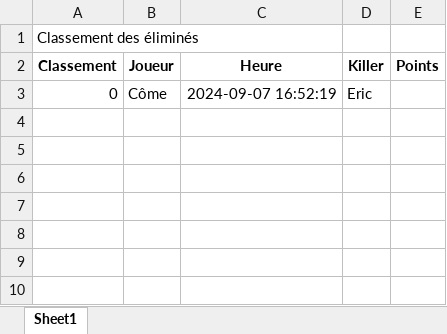
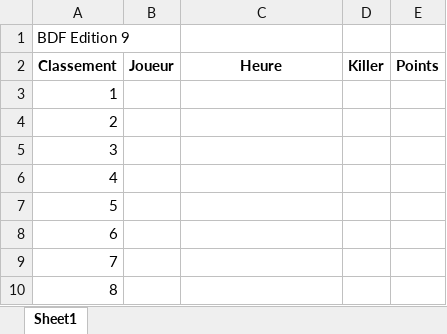
Before and after one commit to come-collab/manipulating_excels, an Excel workbook: Manipulating Excels with Code/shared_excel.xlsx, sheet Sheet1, drawn as a sheet; values as stored, in another font and other column widths than the file's, no borders; removed rows and columns are numbered as before the commit, all else as after; the diff names each change by its address in the sheet, - before the commit and + after, or states it on an @@ line.

```diff
--- a/Manipulating Excels with Code/shared_excel.xlsx (sheet Sheet1)
+++ b/Manipulating Excels with Code/shared_excel.xlsx (sheet Sheet1)
-A1 (Classement): Classement des éliminés
+A1 (Classement): BDF Edition 9
-row 3: 0 | Côme | 2024-09-07 16:52:19 | Eric
+row 3: 1
+row 4: 2
+row 5: 3
+row 6: 4
+row 7: 5
+row 8: 6
+row 9: 7
+row 10: 8
```
Also changed, not shown: 1 other file.
